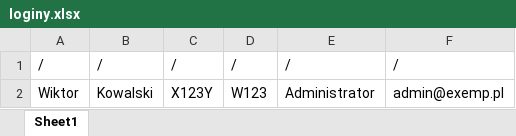
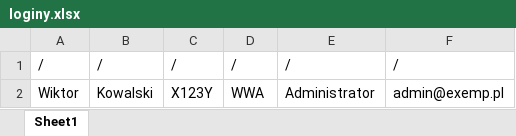
Before and after one commit to ironnext22/Projekt-IO, an Excel workbook: cmake-build-debug/loginy.xlsx, sheet Sheet1, drawn as a sheet; values as stored, in another font and other column widths than the file's, no borders; the diff names each change by its address in the sheet, - before the commit and + after, or states it on an @@ line.

```diff
--- a/cmake-build-debug/loginy.xlsx (sheet Sheet1)
+++ b/cmake-build-debug/loginy.xlsx (sheet Sheet1)
-D2: W123
+D2: WWA
```
Also changed, not shown: 3 other files.
